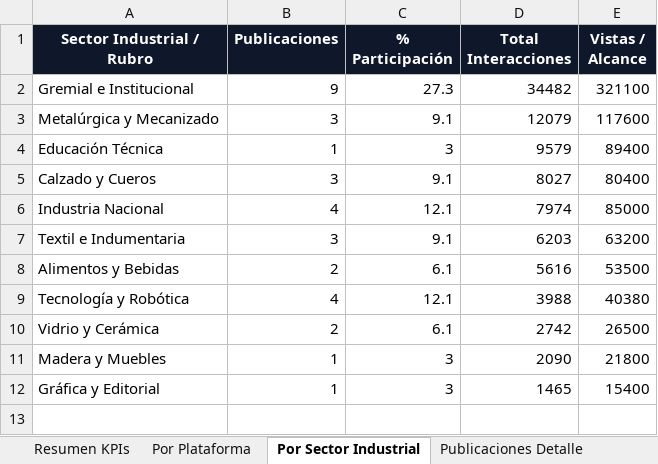
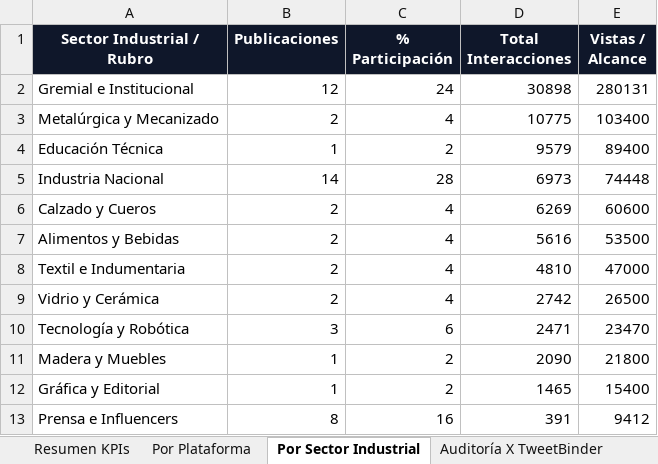
Before and after one commit to marcoslopezsoft/scrapper-hastag, an Excel workbook: data/processed/queremostrabajar_analitica.xlsx, sheet Por Sector Industrial, drawn as a sheet; values as stored, in another font and other column widths than the file's, no borders; removed rows and columns are numbered as before the commit, all else as after; the diff names each change by its address in the sheet, - before the commit and + after, or states it on an @@ line.

```diff
--- a/data/processed/queremostrabajar_analitica.xlsx (sheet Por Sector Industrial)
+++ b/data/processed/queremostrabajar_analitica.xlsx (sheet Por Sector Industrial)
+sheet tab: Auditoría X TweetBinder
-B2 (Publicaciones): 9
+B2 (Publicaciones): 12
-C2 (% Participación): 27.3
+C2 (% Participación): 24
-D2 (Total Interacciones): 34482
+D2 (Total Interacciones): 30898
-E2 (Vistas / Alcance): 321100
+E2 (Vistas / Alcance): 280131
-B3 (Publicaciones): 3
+B3 (Publicaciones): 2
-C3 (% Participación): 9.1
+C3 (% Participación): 4
-D3 (Total Interacciones): 12079
+D3 (Total Interacciones): 10775
-E3 (Vistas / Alcance): 117600
+E3 (Vistas / Alcance): 103400
-C4 (% Participación): 3
+C4 (% Participación): 2
-row 5: Calzado y Cueros | 3 | 9.1 | 8027 | 80400
-B5 (Publicaciones): 4
+B5 (Publicaciones): 14
-C5 (% Participación): 12.1
+C5 (% Participación): 28
-D5 (Total Interacciones): 7974
+D5 (Total Interacciones): 6973
-E5 (Vistas / Alcance): 85000
+E5 (Vistas / Alcance): 74448
-row 7: Textil e Indumentaria | 3 | 9.1 | 6203 | 63200
+row 6: Calzado y Cueros | 2 | 4 | 6269 | 60600
-C7 (% Participación): 6.1
+C7 (% Participación): 4
-row 9: Tecnología y Robótica | 4 | 12.1 | 3988 | 40380
+row 8: Textil e Indumentaria | 2 | 4 | 4810 | 47000
-C9 (% Participación): 6.1
+C9 (% Participación): 4
+row 10: Tecnología y Robótica | 3 | 6 | 2471 | 23470
-C11:C12 (% Participación): 3
+C11:C12 (% Participación): 2
+row 13: Prensa e Influencers | 8 | 16 | 391 | 9412
```
Also changed, not shown: sheet Publicaciones Detalle, sheet Resumen KPIs, sheet Por Plataforma, sheet Top Convocatorias, 9 other files.
